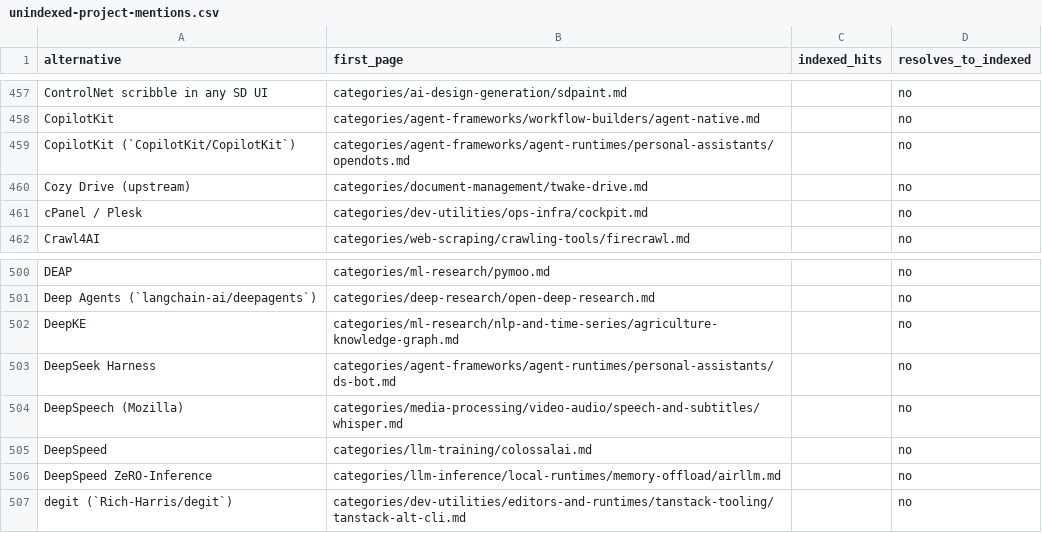
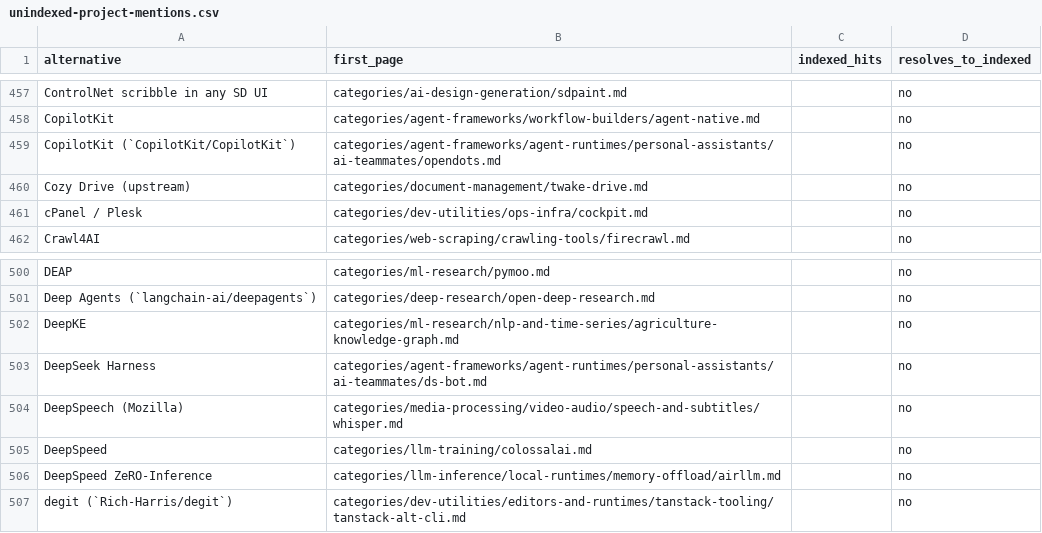
Before and after one commit to ZhenningLang/GitHub-Michelin, a CSV file: reports/unindexed-project-mentions.csv, drawn as a sheet; only a part is shown, gaps mark what is left out.

```diff
--- a/reports/unindexed-project-mentions.csv
+++ b/reports/unindexed-project-mentions.csv
@@ -458,3 +458,3 @@ ControlNet scribble in any SD UI,categories/ai-design-generation/sdpaint.md,,no
 CopilotKit,categories/agent-frameworks/workflow-builders/agent-native.md,,no
-CopilotKit (`CopilotKit/CopilotKit`),categories/agent-frameworks/agent-runtimes/personal-assistants/opendots.md,,no
+CopilotKit (`CopilotKit/CopilotKit`),categories/agent-frameworks/agent-runtimes/personal-assistants/ai-teammates/opendots.md,,no
 Cozy Drive (upstream),categories/document-management/twake-drive.md,,no
@@ -502,3 +502,3 @@ Deep Agents (`langchain-ai/deepagents`),categories/deep-research/open-deep-resea
 DeepKE,categories/ml-research/nlp-and-time-series/agriculture-knowledge-graph.md,,no
-DeepSeek Harness,categories/agent-frameworks/agent-runtimes/personal-assistants/ds-bot.md,,no
+DeepSeek Harness,categories/agent-frameworks/agent-runtimes/personal-assistants/ai-teammates/ds-bot.md,,no
 DeepSpeech (Mozilla),categories/media-processing/video-audio/speech-and-subtitles/whisper.md,,no
```
Also changed, not shown: reports/repo-page-index.csv, 22 other files.
